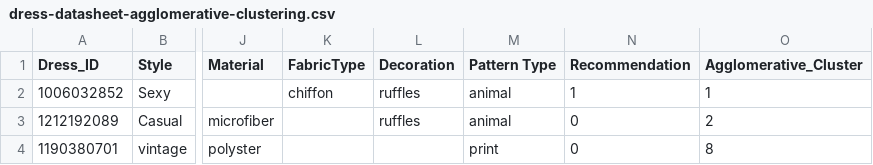
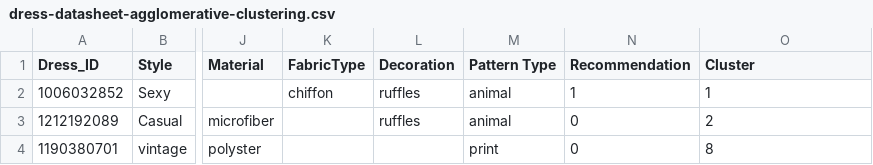
Before and after one commit to dollyaswin/data-clustering-assignment, a CSV file: assets/dress-datasheet-agglomerative-clustering.csv, drawn as a sheet; only a part is shown, gaps mark what is left out; the diff names each change by its address in the sheet, - before the commit and + after, or states it on an @@ line.

Commit message:
Update agglomerative datasheet result

```diff
--- a/assets/dress-datasheet-agglomerative-clustering.csv
+++ b/assets/dress-datasheet-agglomerative-clustering.csv
-O1: Agglomerative_Cluster
+O1: Cluster
```
Also changed, not shown: 4 other files.
